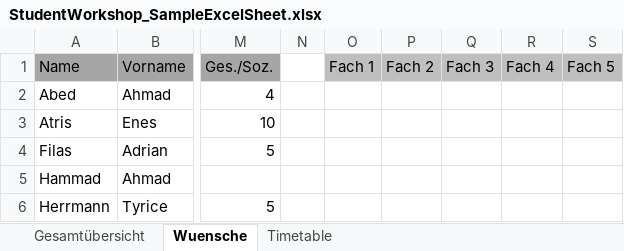
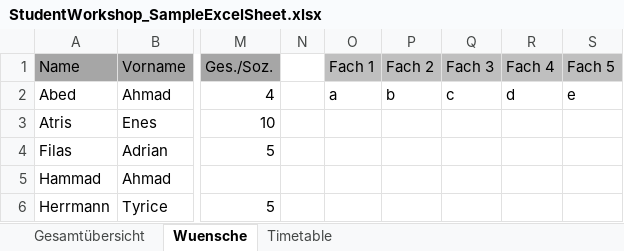
Before and after one commit to kellythekraken/StudentWorkshopSorter_PythonTool, an Excel workbook: StudentWorkshop_SampleExcelSheet.xlsx, sheet Wuensche, drawn as a sheet; only a part is shown, gaps mark what is left out; values as stored, in another font and other column widths than the file's, no borders; the diff names each change by its address in the sheet, - before the commit and + after, or states it on an @@ line.

Commit message:
log before modifying excel sheet

```diff
--- a/StudentWorkshop_SampleExcelSheet.xlsx (sheet Wuensche)
+++ b/StudentWorkshop_SampleExcelSheet.xlsx (sheet Wuensche)
-O2 (Fach 1): (empty)
+O2 (Fach 1): a
-P2 (Fach 2): (empty)
+P2 (Fach 2): b
-Q2 (Fach 3): (empty)
+Q2 (Fach 3): c
-R2 (Fach 4): (empty)
+R2 (Fach 4): d
-S2 (Fach 5): (empty)
+S2 (Fach 5): e
```
Also changed, not shown: 1 other file.
